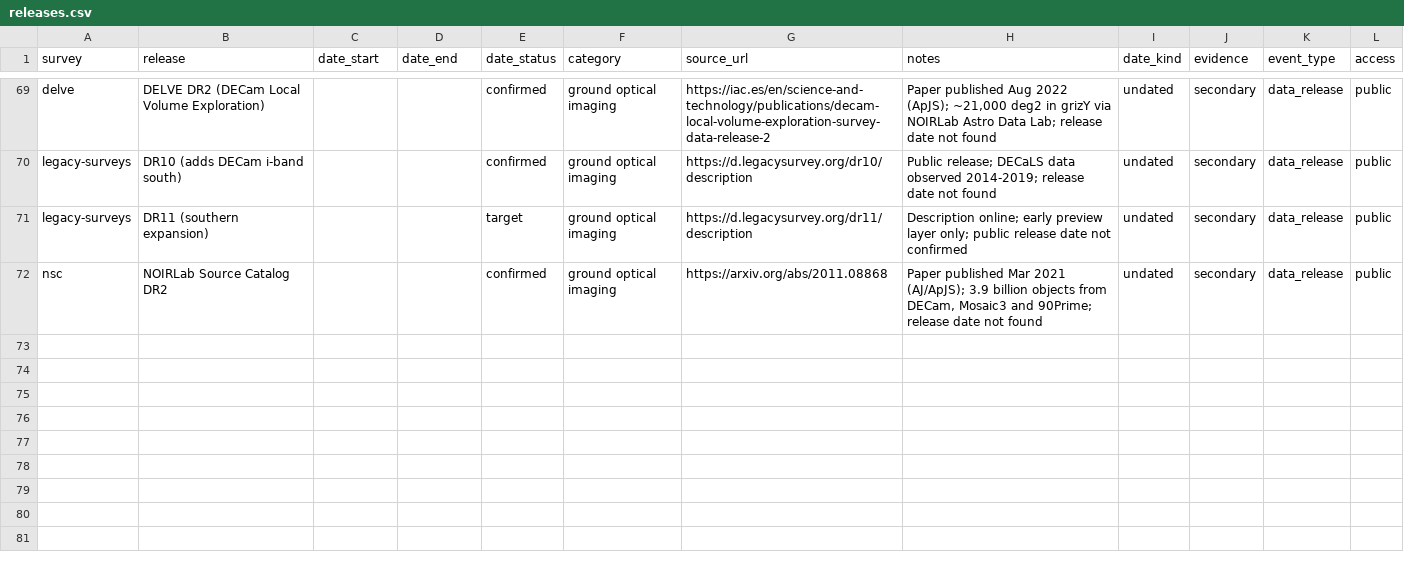
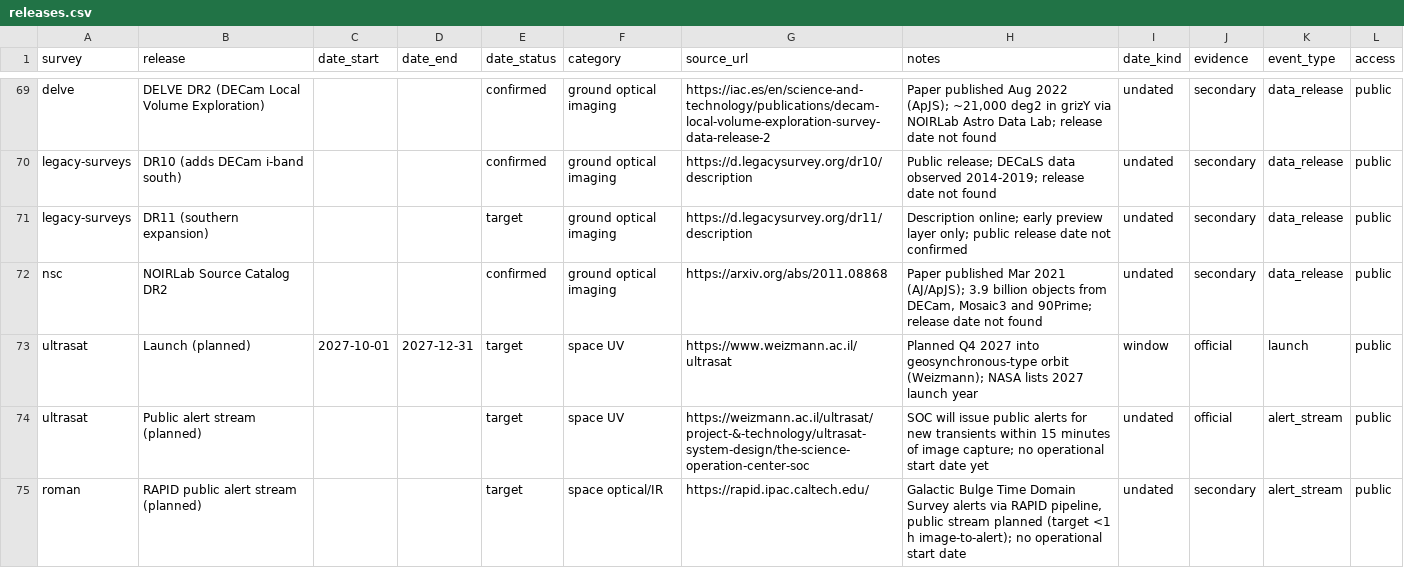
Before and after one commit to janvanroestel/janvanroestel.github.io, a CSV file: data/releases.csv, drawn as a sheet; only a part is shown, gaps mark what is left out.

```diff
--- a/data/releases.csv
+++ b/data/releases.csv
@@ -72 +72,4 @@ legacy-surveys,DR11 (southern expansion),,,target,ground optical imaging,https:/
 nsc,NOIRLab Source Catalog DR2,,,confirmed,ground optical imaging,https://arxiv.org/abs/2011.08868,"Paper published Mar 2021 (AJ/ApJS); 3.9 billion objects from DECam, Mosaic3 and 90Prime; release date not found",undated,secondary,data_release,public
+ultrasat,Launch (planned),2027-10-01,2027-12-31,target,space UV,https://www.weizmann.ac.il/ultrasat,Planned Q4 2027 into geosynchronous-type orbit (Weizmann); NASA lists 2027 launch year,window,official,launch,public
+ultrasat,Public alert stream (planned),,,target,space UV,https://weizmann.ac.il/ultrasat/project-&-technology/ultrasat-system-design/the-science-operation-center-soc,SOC will issue public alerts for new transients within 15 minutes of image capture; no operational start date yet,undated,official,alert_stream,public
+roman,RAPID public alert stream (planned),,,target,space optical/IR,https://rapid.ipac.caltech.edu/,"Galactic Bulge Time Domain Survey alerts via RAPID pipeline, public stream planned (target <1 h image-to-alert); no operational start date",undated,secondary,alert_stream,public
```
Also changed, not shown: 2 other files.
